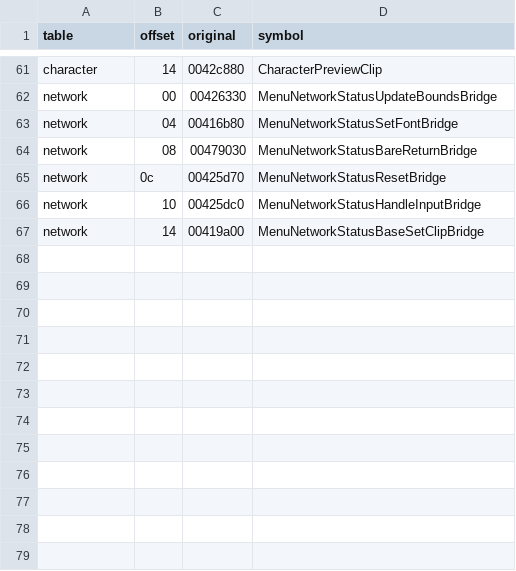
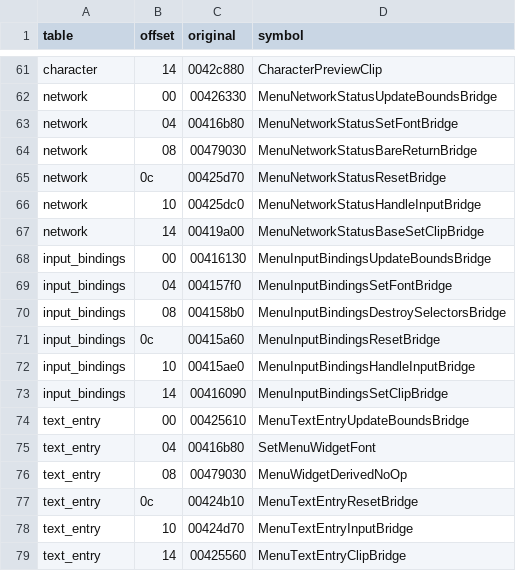
Before and after one commit to leadpogrommer/racers2, a CSV file: reccmp/menu-dispatch.csv, drawn as a sheet; only a part is shown, gaps mark what is left out; the diff names each change by its address in the sheet, - before the commit and + after, or states it on an @@ line.

```diff
--- a/reccmp/menu-dispatch.csv
+++ b/reccmp/menu-dispatch.csv
+row 68: input_bindings | 00 | 00416130 | MenuInputBindingsUpdateBoundsBridge
+row 69: input_bindings | 04 | 004157f0 | MenuInputBindingsSetFontBridge
+row 70: input_bindings | 08 | 004158b0 | MenuInputBindingsDestroySelectorsBridge
+row 71: input_bindings | 0c | 00415a60 | MenuInputBindingsResetBridge
+row 72: input_bindings | 10 | 00415ae0 | MenuInputBindingsHandleInputBridge
+row 73: input_bindings | 14 | 00416090 | MenuInputBindingsSetClipBridge
+row 74: text_entry | 00 | 00425610 | MenuTextEntryUpdateBoundsBridge
+row 75: text_entry | 04 | 00416b80 | SetMenuWidgetFont
+row 76: text_entry | 08 | 00479030 | MenuWidgetDerivedNoOp
+row 77: text_entry | 0c | 00424b10 | MenuTextEntryResetBridge
+row 78: text_entry | 10 | 00424d70 | MenuTextEntryInputBridge
+row 79: text_entry | 14 | 00425560 | MenuTextEntryClipBridge
```
Also changed, not shown: reccmp/function-sizes.csv, 35 other files.
